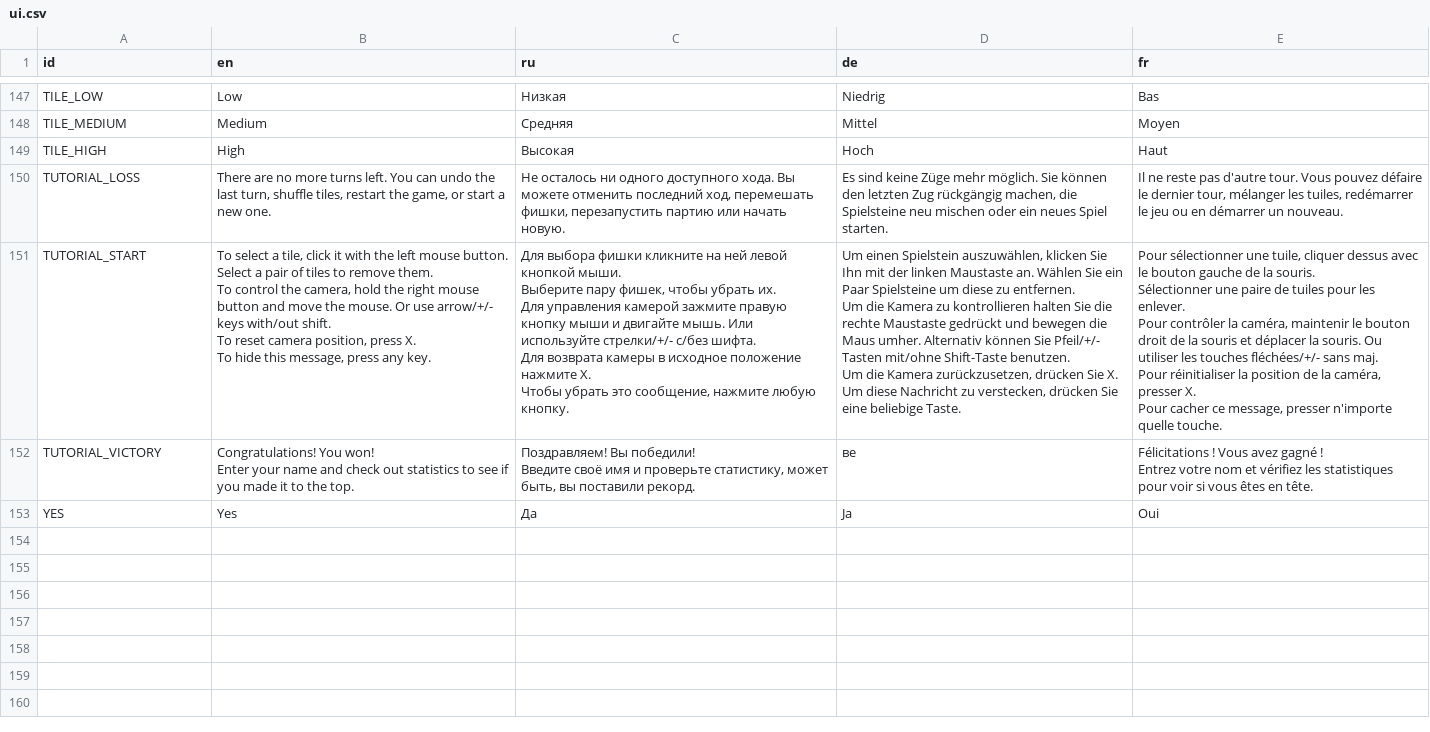
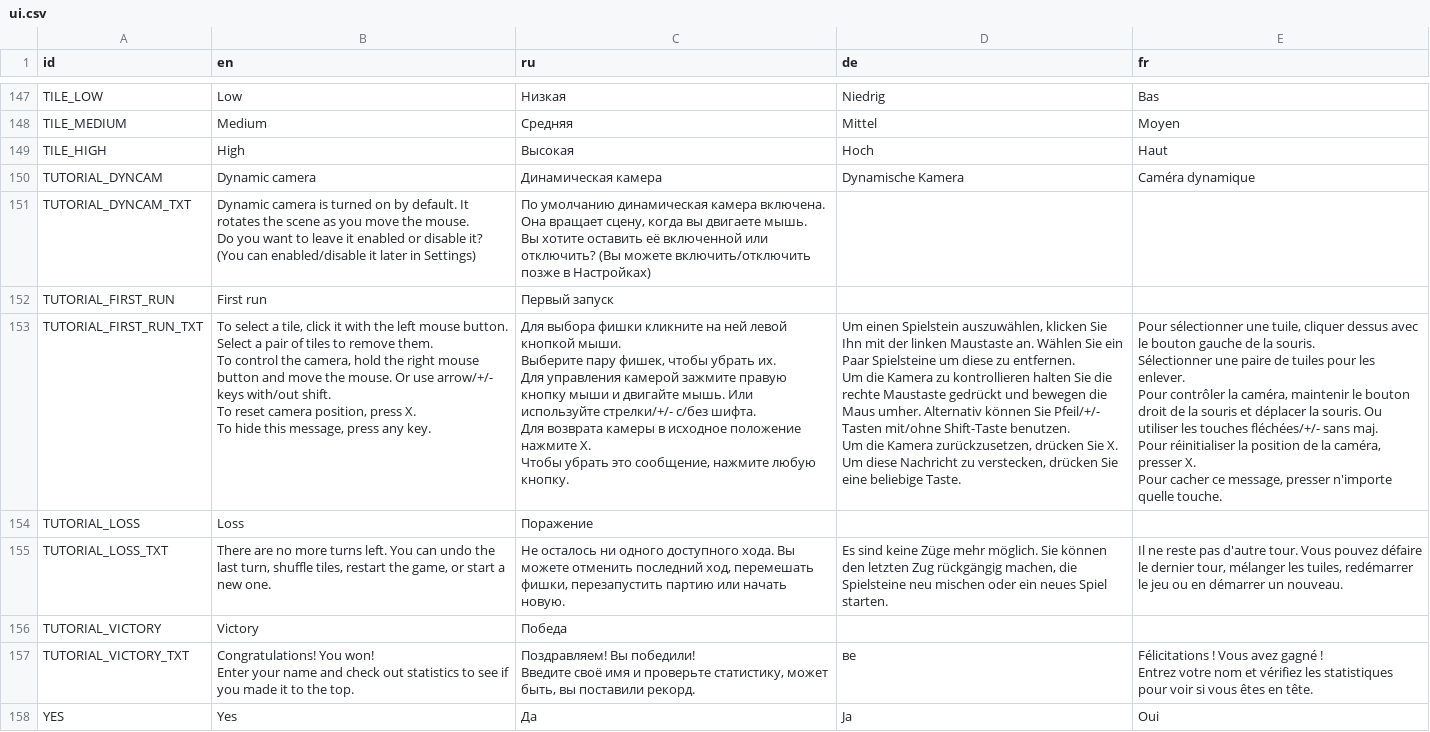
Before and after one commit to KaiSD/ogstudio, a CSV file: mj_res/lang/ui.csv, drawn as a sheet; only a part is shown, gaps mark what is left out; removed rows and columns are numbered as before the commit, all else as after; ↵ is a line break in a cell; the diff names each change by its address in the sheet, - before the commit and + after, or states it on an @@ line.

Commit message:
updated tutorial texts

```diff
--- a/mj_res/lang/ui.csv
+++ b/mj_res/lang/ui.csv
+row 150: TUTORIAL_DYNCAM | Dynamic camera | Динамическая камера | Dynamische Kamera | Caméra dynamique
+row 151: TUTORIAL_DYNCAM_TXT | Dynamic camera is turned on by default. It rotates the scene as you move the mouse. ↵ Do you want to leave it enabled or disable it? (You can enabled/disable it later in Settings) | По умолчанию динамическая камера включена. Она вращает сцену, когда вы двигаете мышь. ↵ Вы хотите оставить её включенной или отключить? (Вы можете включить/отключить позже в Настройках)
+row 152: TUTORIAL_FIRST_RUN | First run | Первый запуск
+row 153: TUTORIAL_FIRST_RUN_TXT | To select a tile, click it with the left mouse button. ↵ Select a pair of tiles to remove them. ↵ To control the camera, hold the right mouse button and move the mouse. Or use arrow/+/- keys with/out shift. ↵ To reset camera position, press X. ↵ To hide this message, press any key. | Для выбора фишки кликните на ней левой кнопкой мыши. ↵ Выберите пару фишек, чтобы убрать их. ↵ Для управления камерой зажмите правую кнопку мыши и двигайте мышь. Или используйте стрелки/+/- с/без шифта. ↵ Для возврата камеры в исходное положение нажмите X. ↵ Чтобы убрать это сообщение, нажмите любую кнопку. | Um einen Spielstein auszuwählen, klicken Sie Ihn mit der linken Maustaste an. Wählen Sie ein Paar Spielsteine um diese zu entfernen. ↵ Um die Kamera zu kontrollieren halten Sie die rechte Maustaste gedrückt und bewegen die Maus umher. Alternativ können Sie Pfeil/+/- Tasten mit/ohne Shift-Taste benutzen. ↵ Um die Kamera zurückzusetzen, drücken Sie X. ↵ Um diese Nachricht zu verstecken, drücken Sie eine beliebige Taste. | Pour sélectionner une tuile, cliquer dessus avec le bouton gauche de la souris. ↵ Sélectionner une paire de tuiles pour les enlever. ↵ Pour contrôler la caméra, maintenir le bouton droit de la souris et déplacer la souris. Ou utiliser les touches fléchées/+/- sans maj. ↵ Pour réinitialiser la position de la caméra, presser X. ↵ Pour cacher ce message, presser n'importe quelle touche.
+row 154: TUTORIAL_LOSS | Loss | Поражение
-A155 (id): TUTORIAL_LOSS
+A155 (id): TUTORIAL_LOSS_TXT
-row 151: TUTORIAL_START | To select a tile, click it with the left mouse button. ↵ Select a pair of tiles to remove them. ↵ To control the camera, hold the right mouse button and move the mouse. Or use arrow/+/- keys with/out shift. ↵ To reset camera position, press X. ↵ To hide this message, press any key. | Для выбора фишки кликните на ней левой кнопкой мыши. ↵ Выберите пару фишек, чтобы убрать их. ↵ Для управления камерой зажмите правую кнопку мыши и двигайте мышь. Или используйте стрелки/+/- с/без шифта. ↵ Для возврата камеры в исходное положение нажмите X. ↵ Чтобы убрать это сообщение, нажмите любую кнопку. | Um einen Spielstein auszuwählen, klicken Sie Ihn mit der linken Maustaste an. Wählen Sie ein Paar Spielsteine um diese zu entfernen. ↵ Um die Kamera zu kontrollieren halten Sie die rechte Maustaste gedrückt und bewegen die Maus umher. Alternativ können Sie Pfeil/+/- Tasten mit/ohne Shift-Taste benutzen. ↵ Um die Kamera zurückzusetzen, drücken Sie X. ↵ Um diese Nachricht zu verstecken, drücken Sie eine beliebige Taste. | Pour sélectionner une tuile, cliquer dessus avec le bouton gauche de la souris. ↵ Sélectionner une paire de tuiles pour les enlever. ↵ Pour contrôler la caméra, maintenir le bouton droit de la souris et déplacer la souris. Ou utiliser les touches fléchées/+/- sans maj. ↵ Pour réinitialiser la position de la caméra, presser X. ↵ Pour cacher ce message, presser n'importe quelle touche.
+row 156: TUTORIAL_VICTORY | Victory | Победа
-A157 (id): TUTORIAL_VICTORY
+A157 (id): TUTORIAL_VICTORY_TXT
```
Also changed, not shown: 1 other file.
